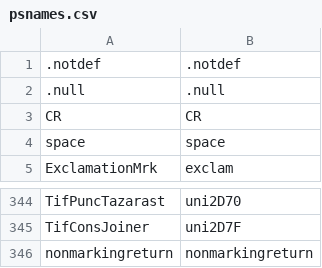
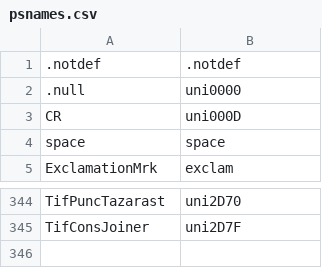
Before and after one commit to silnrsi/font-tagmukay, a CSV file: source/archive/psnames.csv (was source/psnames.csv), drawn as a sheet; only a part is shown, gaps mark what is left out.

Commit message:
Replacing source TTFs with ones that have AGL names. Discarding the changing of postscript name using FontForge (created errors). Adding FontLab macro (to change PS names) along with a needed python module. Archived psnames.csv for reference.

```diff
--- a/source/psnames.csv
+++ b/source/archive/psnames.csv
@@ -1,4 +1,4 @@
 .notdef,.notdef
-.null,.null
-CR,CR
+.null,uni0000
+CR,uni000D
 space,space
@@ -345,2 +345 @@ TifPuncTazarast,uni2D70
 TifConsJoiner,uni2D7F
-nonmarkingreturn,nonmarkingreturn
```
Also changed, not shown: 8 other files.
